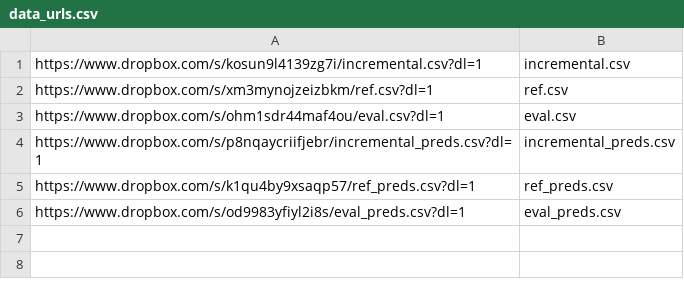
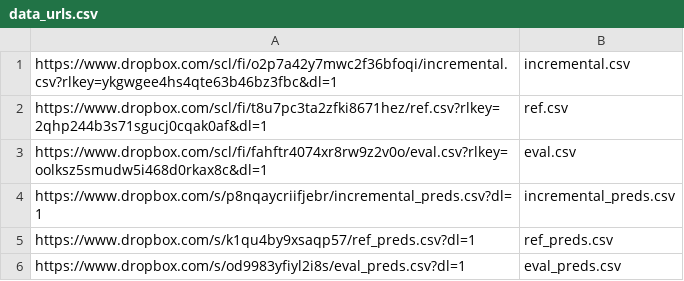
Before and after one commit to RobustIntelligence/ri-public-examples, a CSV file: tabular-2.0/lending/data_urls.csv, drawn as a sheet.

Commit message:
change links (#60)

```diff
--- a/tabular-2.0/lending/data_urls.csv
+++ b/tabular-2.0/lending/data_urls.csv
@@ -1,4 +1,4 @@
-https://www.dropbox.com/s/kosun9l4139zg7i/incremental.csv?dl=1,incremental.csv
-https://www.dropbox.com/s/xm3mynojzeizbkm/ref.csv?dl=1,ref.csv
-https://www.dropbox.com/s/ohm1sdr44maf4ou/eval.csv?dl=1,eval.csv
+https://www.dropbox.com/scl/fi/o2p7a42y7mwc2f36bfoqi/incremental.csv?rlkey=ykgwgee4hs4qte63b46bz3fbc&dl=1,incremental.csv
+https://www.dropbox.com/scl/fi/t8u7pc3ta2zfki8671hez/ref.csv?rlkey=2qhp244b3s71sgucj0cqak0af&dl=1,ref.csv
+https://www.dropbox.com/scl/fi/fahftr4074xr8rw9z2v0o/eval.csv?rlkey=oolksz5smudw5i468d0rkax8c&dl=1,eval.csv
 https://www.dropbox.com/s/p8nqaycriifjebr/incremental_preds.csv?dl=1,incremental_preds.csv
```
